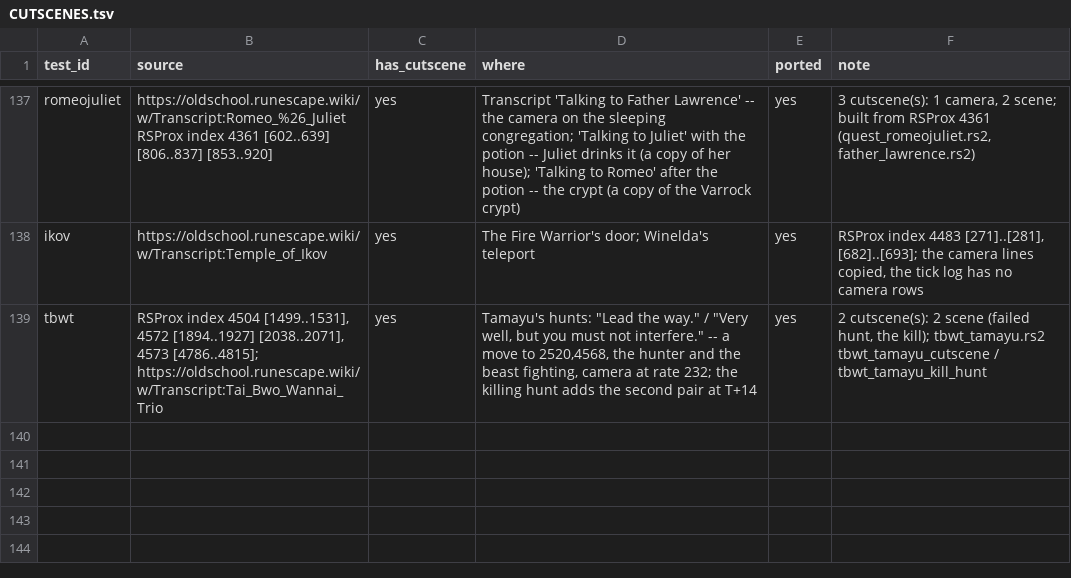
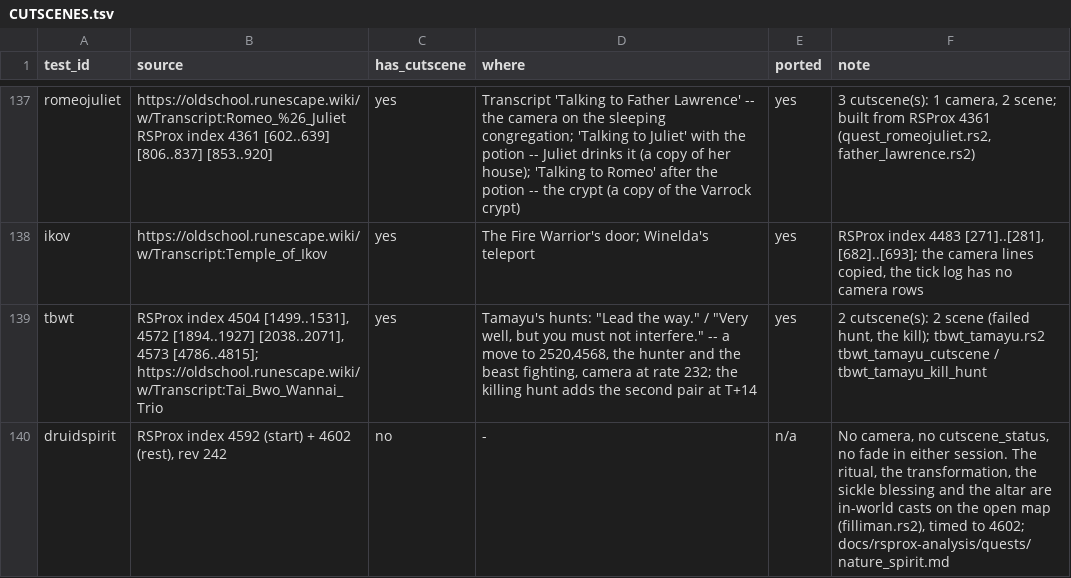
Before and after one commit to MRobertEvers/oldschool-clientc, a TSV file: docs/quests/CUTSCENES.tsv, drawn as a sheet; only a part is shown, gaps mark what is left out; the diff names each change by its address in the sheet, - before the commit and + after, or states it on an @@ line.

```diff
--- a/docs/quests/CUTSCENES.tsv
+++ b/docs/quests/CUTSCENES.tsv
+row 140: druidspirit | RSProx index 4592 (start) + 4602 (rest), rev 242 | no | - | n/a | No camera, no cutscene_status, no fade in either session. The ritual, the transformation, the sickle blessing and the altar are in-world casts on the open map (filliman.rs2), timed to 4602; docs/rsprox-analysis/quests/nature_spirit.md
```
Also changed, not shown: 2 other files.
